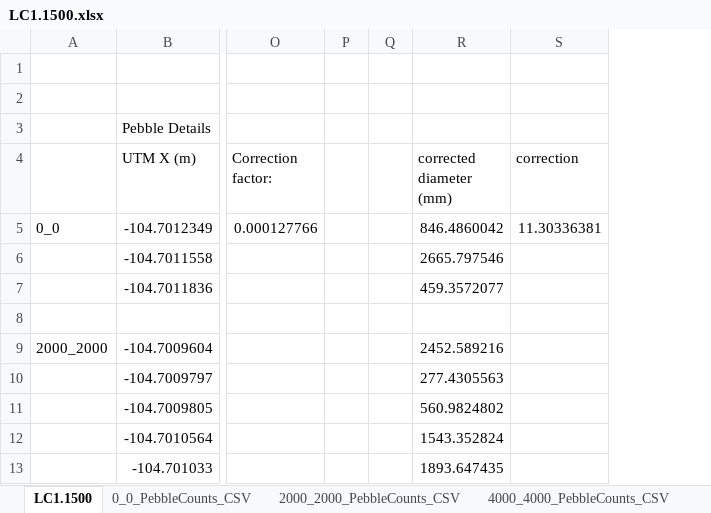
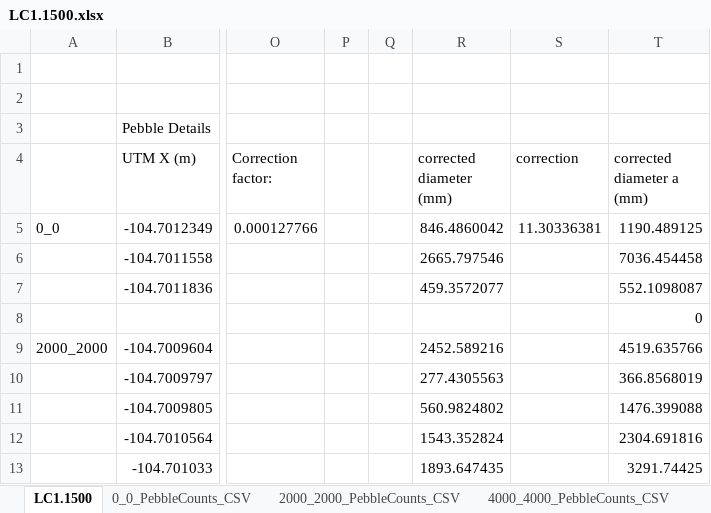
Before and after one commit to y05emite-sam/hillslope-project, an Excel workbook: fotosieve/LC1/1500/LC1.1500.xlsx, sheet LC1.1500, drawn as a sheet; only a part is shown, gaps mark what is left out; values as stored, in another font and other column widths than the file's, no borders; the diff names each change by its address in the sheet, - before the commit and + after, or states it on an @@ line.

```diff
--- a/fotosieve/LC1/1500/LC1.1500.xlsx (sheet LC1.1500)
+++ b/fotosieve/LC1/1500/LC1.1500.xlsx (sheet LC1.1500)
+column T (corrected diameter a (mm)), rows 5-13: 1190.489125 | 7036.454458 | 552.1098087 | 0 | 4519.635766 | 366.8568019 | 1476.399088 | 2304.691816 | 3291.74425
```
Also changed, not shown: fotosieve/LC3/steep/LC3 Steep.xlsx, 1 other file.
